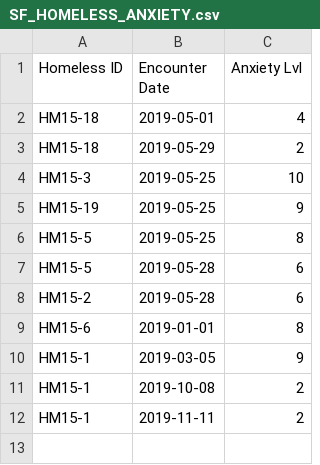
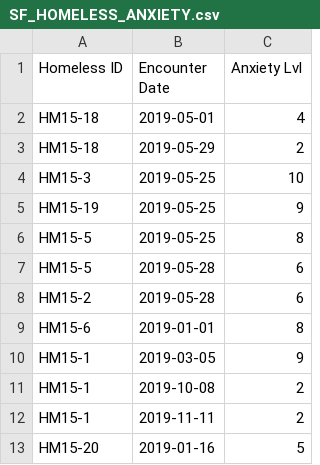
Before and after one commit to ugbebor18/ele84assess, a CSV file: files/SF_HOMELESS_ANXIETY.csv, drawn as a sheet; the diff names each change by its address in the sheet, - before the commit and + after, or states it on an @@ line.

```diff
--- a/files/SF_HOMELESS_ANXIETY.csv
+++ b/files/SF_HOMELESS_ANXIETY.csv
+row 13: HM15-20 | 2019-01-16 | 5
```
Also changed, not shown: files/SF_HOMELESS_DEMOGRAPHICS.csv.
